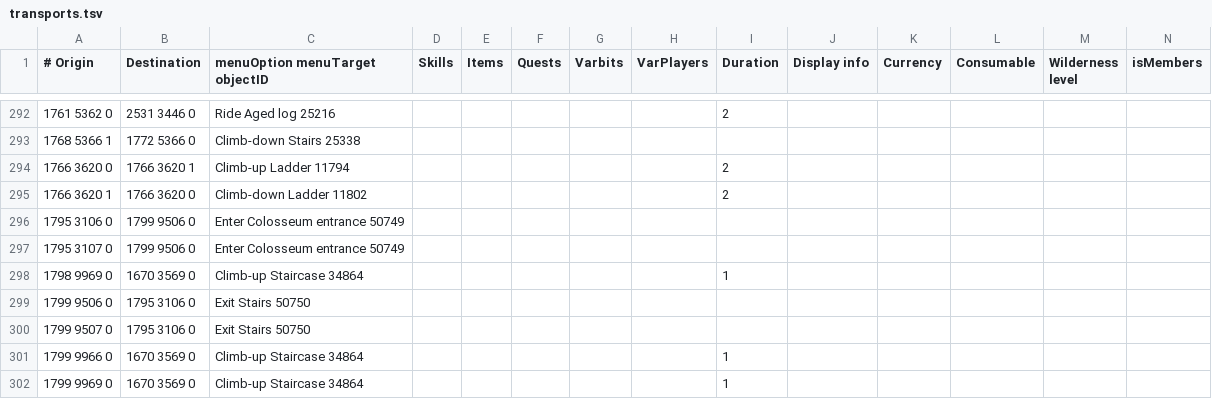
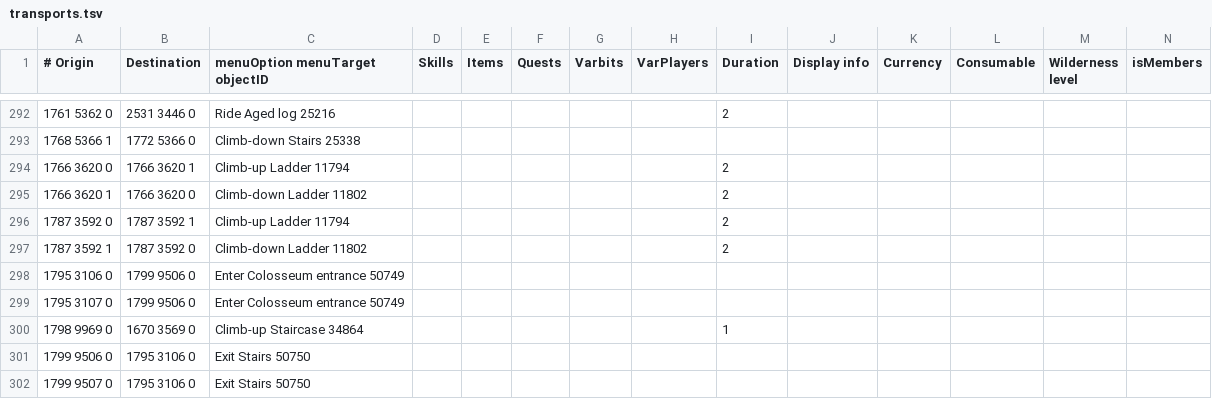
Before and after one commit to JogOnJohn/Microbot, a TSV file: runelite-client/src/main/resources/net/runelite/client/plugins/microbot/shortestpath/transports.tsv, drawn as a sheet; only a part is shown, gaps mark what is left out; the shorter side is filled out with more unchanged rows.

Commit message:
fix(shortestpath): add Leela Hosidius ladder transports

```diff
--- a/runelite-client/src/main/resources/net/runelite/client/plugins/microbot/shortestpath/transports.tsv
+++ b/runelite-client/src/main/resources/net/runelite/client/plugins/microbot/shortestpath/transports.tsv
@@ -295,2 +295,4 @@
 1766 3620 1	1766 3620 0	Climb-down Ladder 11802						2
+1787 3592 0	1787 3592 1	Climb-up Ladder 11794						2
+1787 3592 1	1787 3592 0	Climb-down Ladder 11802						2
 1795 3106 0	1799 9506 0	Enter Colosseum entrance 50749
```
Also changed, not shown: scripts/transport_sync/local_overrides.tsv, 1 other file.
